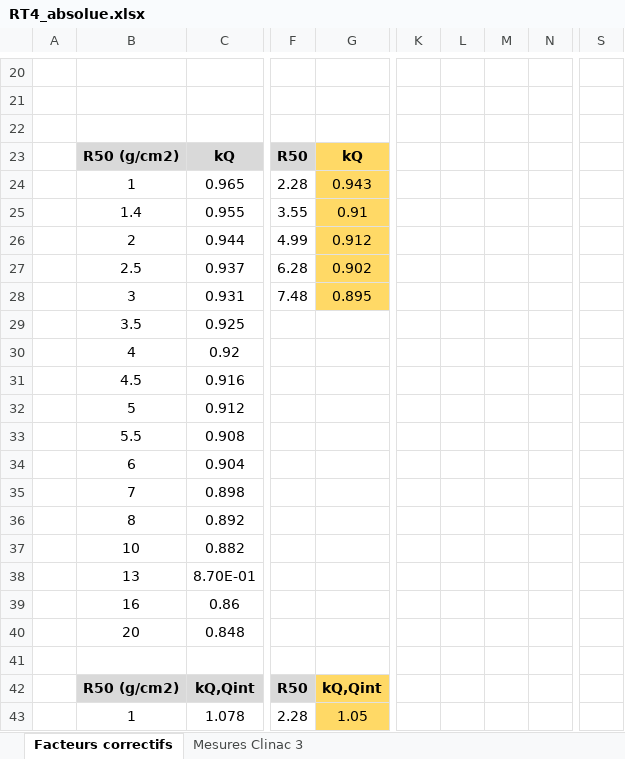
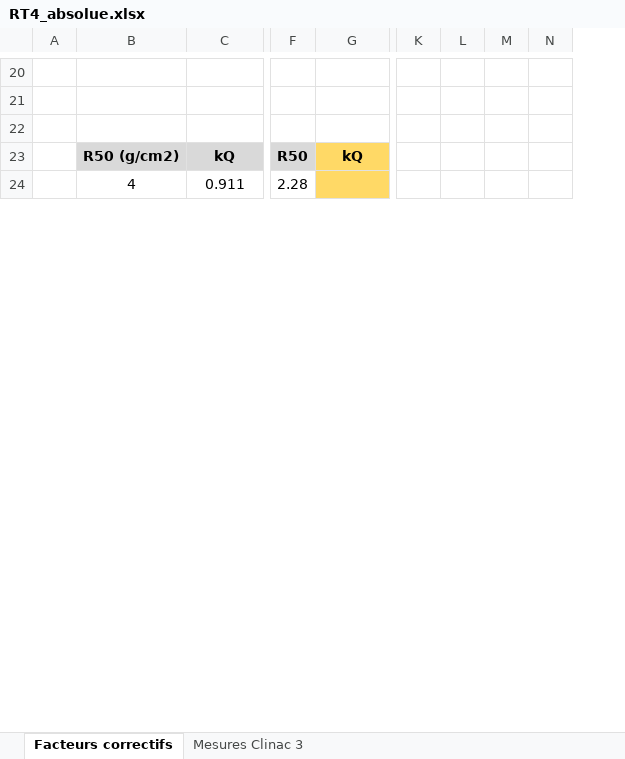
Before and after one commit to ALEXPMFR/Fiches_RT, an Excel workbook: RT4/RT4_absolue.xlsx, sheet Facteurs correctifs, drawn as a sheet; only a part is shown, gaps mark what is left out; values as stored, in another font and other column widths than the file's, no borders; charts and pictures not drawn; removed rows and columns are numbered as before the commit, all else as after; rows hold the shown columns only; the diff covers the shown part only; the diff names each change by its address in the sheet, - before the commit and + after, or states it on an @@ line.

```diff
--- a/RT4/RT4_absolue.xlsx (sheet Facteurs correctifs)
+++ b/RT4/RT4_absolue.xlsx (sheet Facteurs correctifs)
-column K, empty
-column L, empty
-column M, empty
-column N, empty
+column K, empty
+column L, empty
+column M, empty
+column N, empty
-column S, empty
-row 24:  | 1 | 0.965 | 2.28 | 0.943
-row 25:  | 1.4 | 0.955 | 3.55 | 0.91
-row 26:  | 2 | 0.944 | 4.99 | 0.912
-row 27:  | 2.5 | 0.937 | 6.28 | 0.902
-row 28:  | 3 | 0.931 | 7.48 | 0.895
-row 29:  | 3.5 | 0.925
-row 30:  | 4 | 0.92
-row 31:  | 4.5 | 0.916
-row 32:  | 5 | 0.912
-row 33:  | 5.5 | 0.908
-row 34:  | 6 | 0.904
-row 35:  | 7 | 0.898
-row 36:  | 8 | 0.892
-row 37:  | 10 | 0.882
-row 38:  | 13 | 8.70E-01
-row 39:  | 16 | 0.86
-row 40:  | 20 | 0.848
-row 24: (empty)
+row 24:  | 4 | 0.911 | 2.28
-G24 fill: none
+G24 fill: #FFD966
-row 42:  | R50 (g/cm2) | kQ,Qint | R50 | kQ,Qint
-row 43:  | 1 | 1.078 | 2.28 | 1.05
```
Also changed, not shown: 17 added rows, 26 removed rows, 41 edited cells, cell formats and merged cells elsewhere in this sheet, sheet Mesures Clinac 3, formulas that keep their value, charts or pictures, 27 other files.
